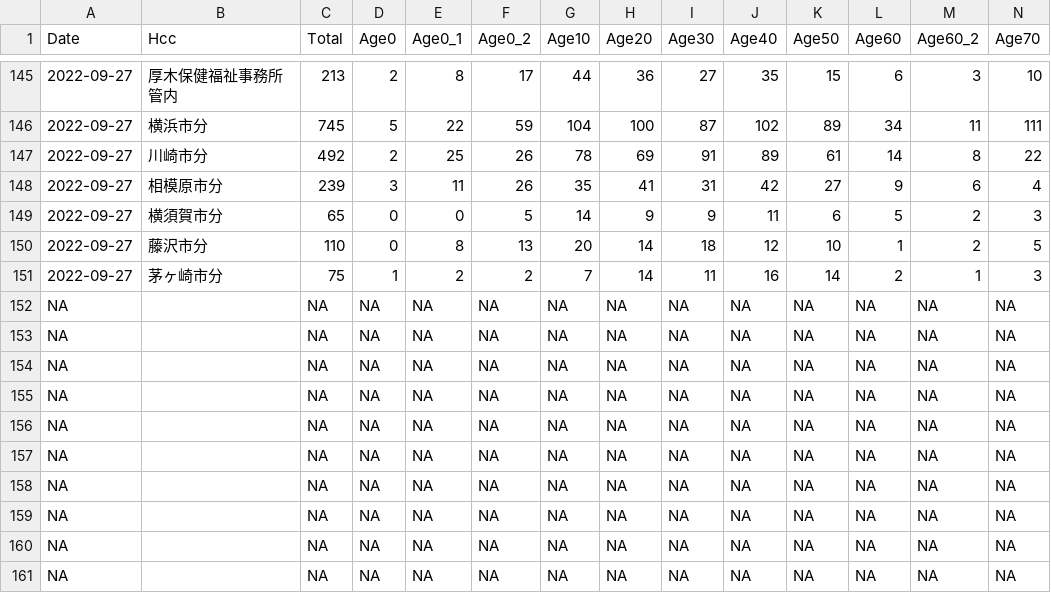
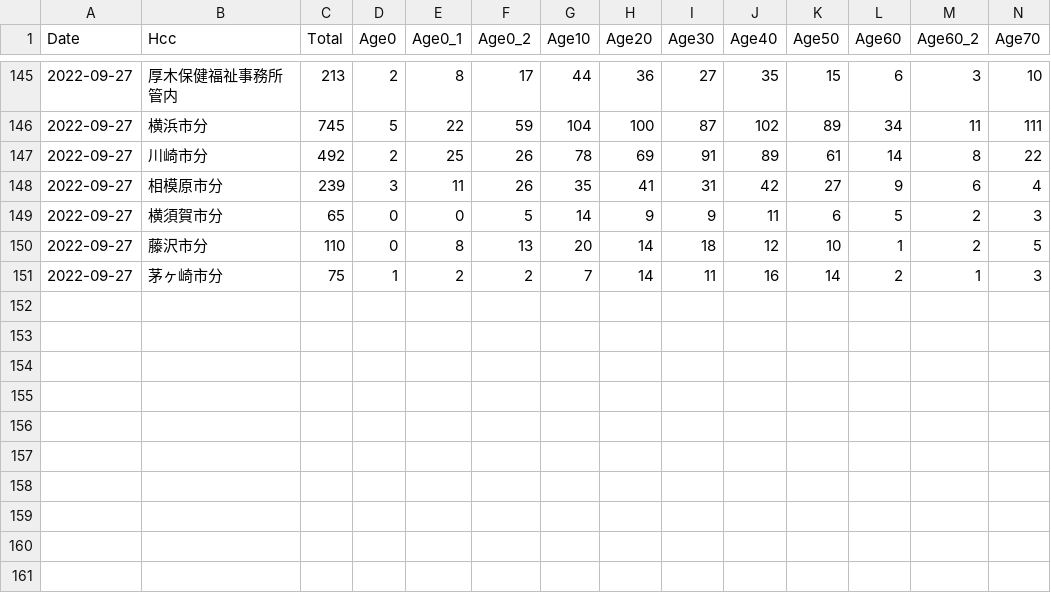
Before and after one commit to tanamym/covid19_colopressmap_isehara, a CSV file: Kanagawa_20220927.csv, drawn as a sheet; only a part is shown, gaps mark what is left out; rows hold the shown columns only; the diff names each change by its address in the sheet, - before the commit and + after, or states it on an @@ line.

Commit message:
データ更新

```diff
--- a/Kanagawa_20220927.csv
+++ b/Kanagawa_20220927.csv
-row 152: NA |  | NA | NA | NA | NA | NA | NA | NA | NA | NA | NA | NA | NA
-row 153: NA |  | NA | NA | NA | NA | NA | NA | NA | NA | NA | NA | NA | NA
-row 154: NA |  | NA | NA | NA | NA | NA | NA | NA | NA | NA | NA | NA | NA
-row 155: NA |  | NA | NA | NA | NA | NA | NA | NA | NA | NA | NA | NA | NA
-row 156: NA |  | NA | NA | NA | NA | NA | NA | NA | NA | NA | NA | NA | NA
-row 157: NA |  | NA | NA | NA | NA | NA | NA | NA | NA | NA | NA | NA | NA
-row 158: NA |  | NA | NA | NA | NA | NA | NA | NA | NA | NA | NA | NA | NA
-row 159: NA |  | NA | NA | NA | NA | NA | NA | NA | NA | NA | NA | NA | NA
-row 160: NA |  | NA | NA | NA | NA | NA | NA | NA | NA | NA | NA | NA | NA
-row 161: NA |  | NA | NA | NA | NA | NA | NA | NA | NA | NA | NA | NA | NA
```
